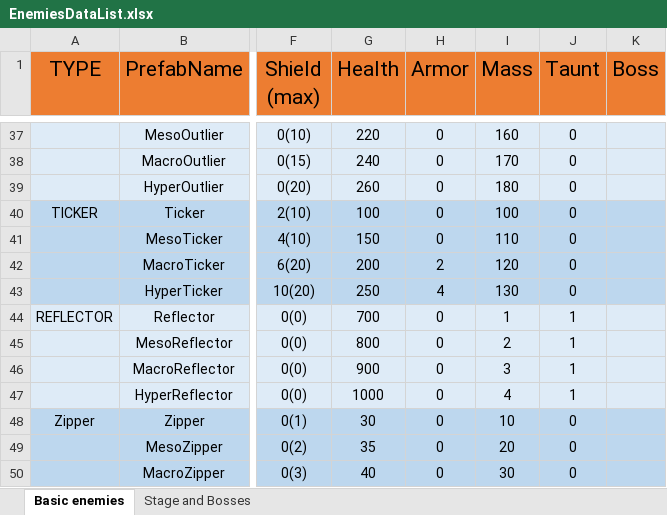
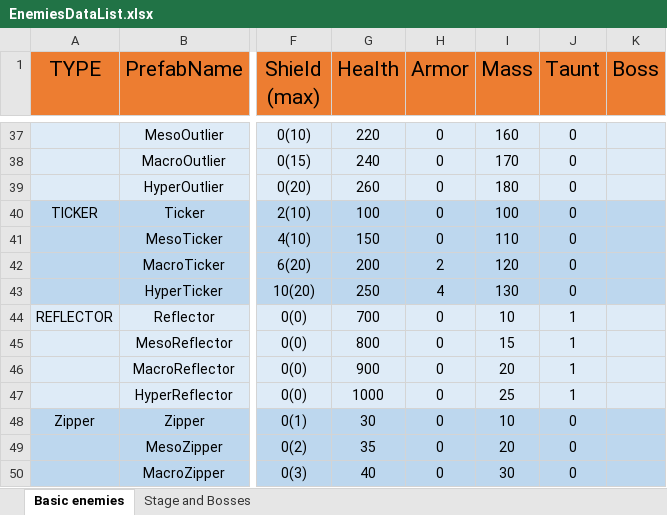
Before and after one commit to mmmmmapplepie/BombShootingGameAndroid, an Excel workbook: BombShootDown/Assets/Templates/Enemies/EnemiesDataList.xlsx, sheet Basic enemies, drawn as a sheet; only a part is shown, gaps mark what is left out; values as stored, in another font and other column widths than the file's, no borders; the diff names each change by its address in the sheet, - before the commit and + after, or states it on an @@ line.

```diff
--- a/BombShootDown/Assets/Templates/Enemies/EnemiesDataList.xlsx (sheet Basic enemies)
+++ b/BombShootDown/Assets/Templates/Enemies/EnemiesDataList.xlsx (sheet Basic enemies)
-I44 (Mass): 1
+I44 (Mass): 10
-I45 (Mass): 2
+I45 (Mass): 15
-I46 (Mass): 3
+I46 (Mass): 20
-I47 (Mass): 4
+I47 (Mass): 25
```
Also changed, not shown: 30 other files.
